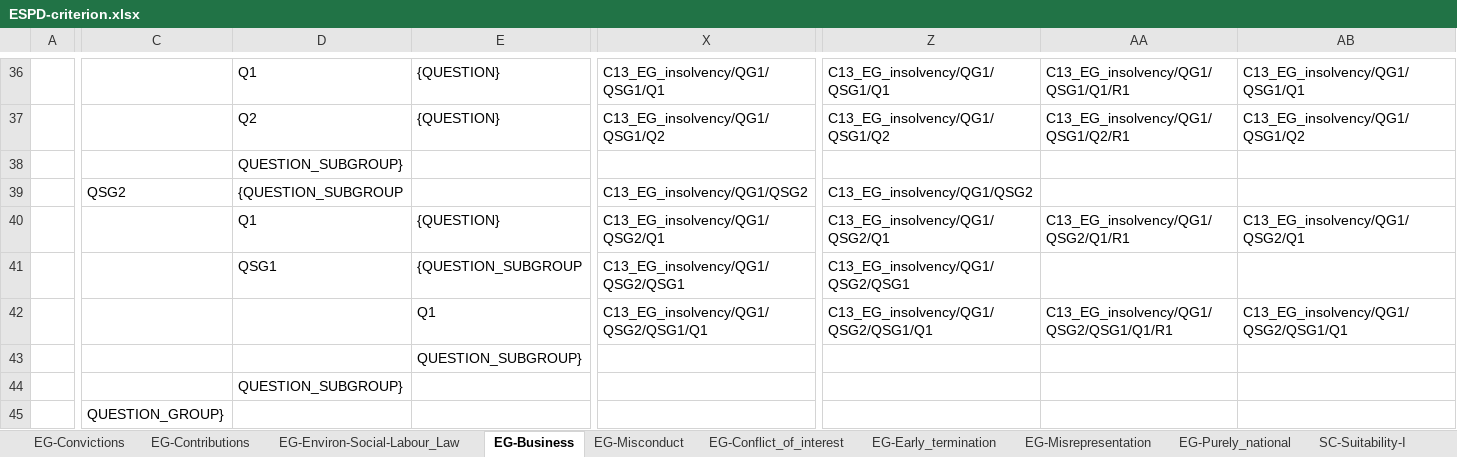
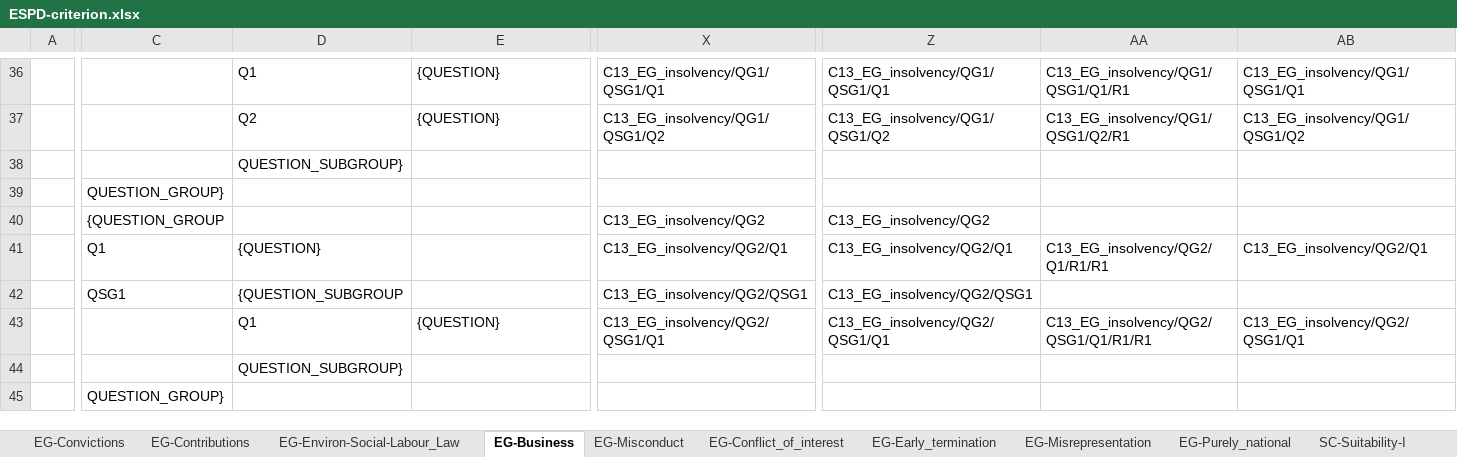
Before and after one commit to OP-TED/ESPD-EDM, an Excel workbook: criterion/ESPD-criterion.xlsx, sheet EG-Business, drawn as a sheet; only a part is shown, gaps mark what is left out; values as stored, in another font and other column widths than the file's, no cell formats; removed rows and columns are numbered as before the commit, all else as after; rows hold the shown columns only; the diff covers the shown part only; the diff names each change by its address in the sheet, - before the commit and + after, or states it on an @@ line.

Commit message:
Move EVIDENCE group in C7, C8 and C12-C17

```diff
--- a/criterion/ESPD-criterion.xlsx (sheet EG-Business)
+++ b/criterion/ESPD-criterion.xlsx (sheet EG-Business)
-row 39:  | QSG2 | {QUESTION_SUBGROUP |  | C13_EG_insolvency/QG1/QSG2 | C13_EG_insolvency/QG1/QSG2
+row 39:  | QUESTION_GROUP}
+row 40:  | {QUESTION_GROUP |  |  | C13_EG_insolvency/QG2 | C13_EG_insolvency/QG2
-C41: (empty)
+C41: Q1
-D41: Q1
+D41: {QUESTION}
-E41: {QUESTION}
+E41: (empty)
-X41: C13_EG_insolvency/QG1/QSG2/Q1
+X41: C13_EG_insolvency/QG2/Q1
-Z41: C13_EG_insolvency/QG1/QSG2/Q1
+Z41: C13_EG_insolvency/QG2/Q1
-AA41: C13_EG_insolvency/QG1/QSG2/Q1/R1
+AA41: C13_EG_insolvency/QG2/Q1/R1/R1
-AB41: C13_EG_insolvency/QG1/QSG2/Q1
+AB41: C13_EG_insolvency/QG2/Q1
-C42: (empty)
+C42: QSG1
-D42: QSG1
+D42: {QUESTION_SUBGROUP
-E42: {QUESTION_SUBGROUP
+E42: (empty)
-X42: C13_EG_insolvency/QG1/QSG2/QSG1
+X42: C13_EG_insolvency/QG2/QSG1
-Z42: C13_EG_insolvency/QG1/QSG2/QSG1
+Z42: C13_EG_insolvency/QG2/QSG1
-D43: (empty)
+D43: Q1
-E43: Q1
+E43: {QUESTION}
-X43: C13_EG_insolvency/QG1/QSG2/QSG1/Q1
+X43: C13_EG_insolvency/QG2/QSG1/Q1
-Z43: C13_EG_insolvency/QG1/QSG2/QSG1/Q1
+Z43: C13_EG_insolvency/QG2/QSG1/Q1
-AA43: C13_EG_insolvency/QG1/QSG2/QSG1/Q1/R1
+AA43: C13_EG_insolvency/QG2/QSG1/Q1/R1/R1
-AB43: C13_EG_insolvency/QG1/QSG2/QSG1/Q1
+AB43: C13_EG_insolvency/QG2/QSG1/Q1
-row 43:  |  |  | QUESTION_SUBGROUP}
```
Also changed, not shown: 10 added rows, 10 removed rows and 111 edited cells elsewhere in this sheet, sheet EG-Contributions, sheet EG-Convictions, sheet EG-Environ-Social-Labour_Law, cell formats.
